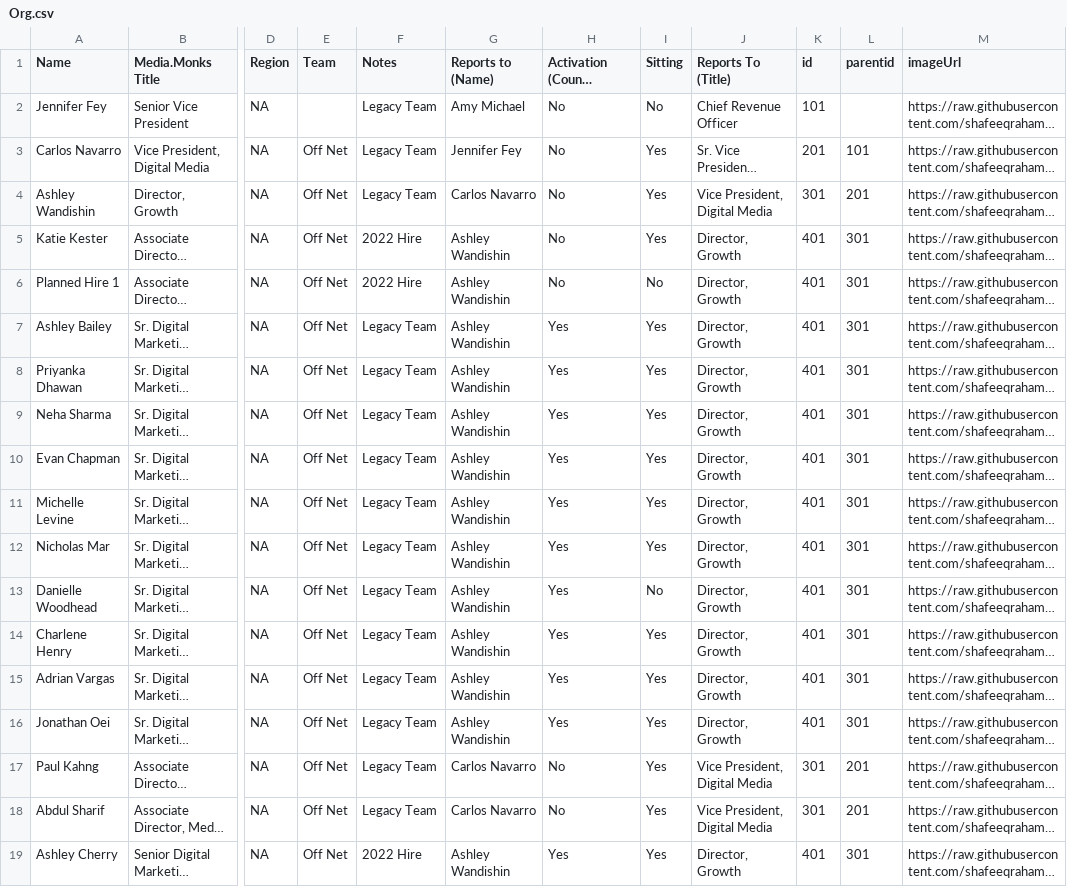
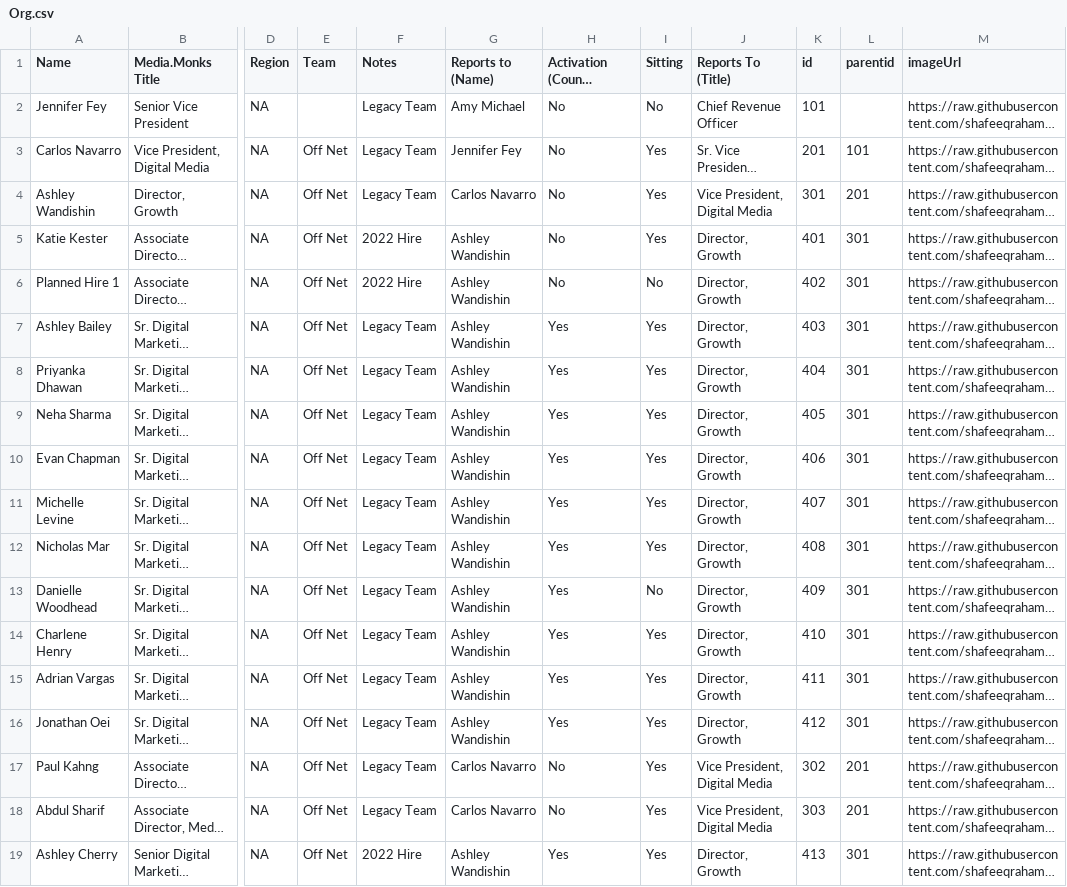
Before and after one commit to shafeeqrahaman/OrgChartLearning, a CSV file: Org.csv, drawn as a sheet; only a part is shown, gaps mark what is left out; long unchanged cells end in …; the diff covers the shown part only; the diff names each change by its address in the sheet, - before the commit and + after, or states it on an @@ line.

Commit message:
Update Org.csv

```diff
--- a/Org.csv
+++ b/Org.csv
-K6 (id): 401
+K6 (id): 402
-K7 (id): 401
+K7 (id): 403
-K8 (id): 401
+K8 (id): 404
-K9 (id): 401
+K9 (id): 405
-K10 (id): 401
+K10 (id): 406
-K11 (id): 401
+K11 (id): 407
-K12 (id): 401
+K12 (id): 408
-K13 (id): 401
+K13 (id): 409
-K14 (id): 401
+K14 (id): 410
-K15 (id): 401
+K15 (id): 411
-K16 (id): 401
+K16 (id): 412
-K17 (id): 301
+K17 (id): 302
-K18 (id): 301
+K18 (id): 303
-K19 (id): 401
+K19 (id): 413
```
Also changed, not shown: 35 edited cells elsewhere in this file.
